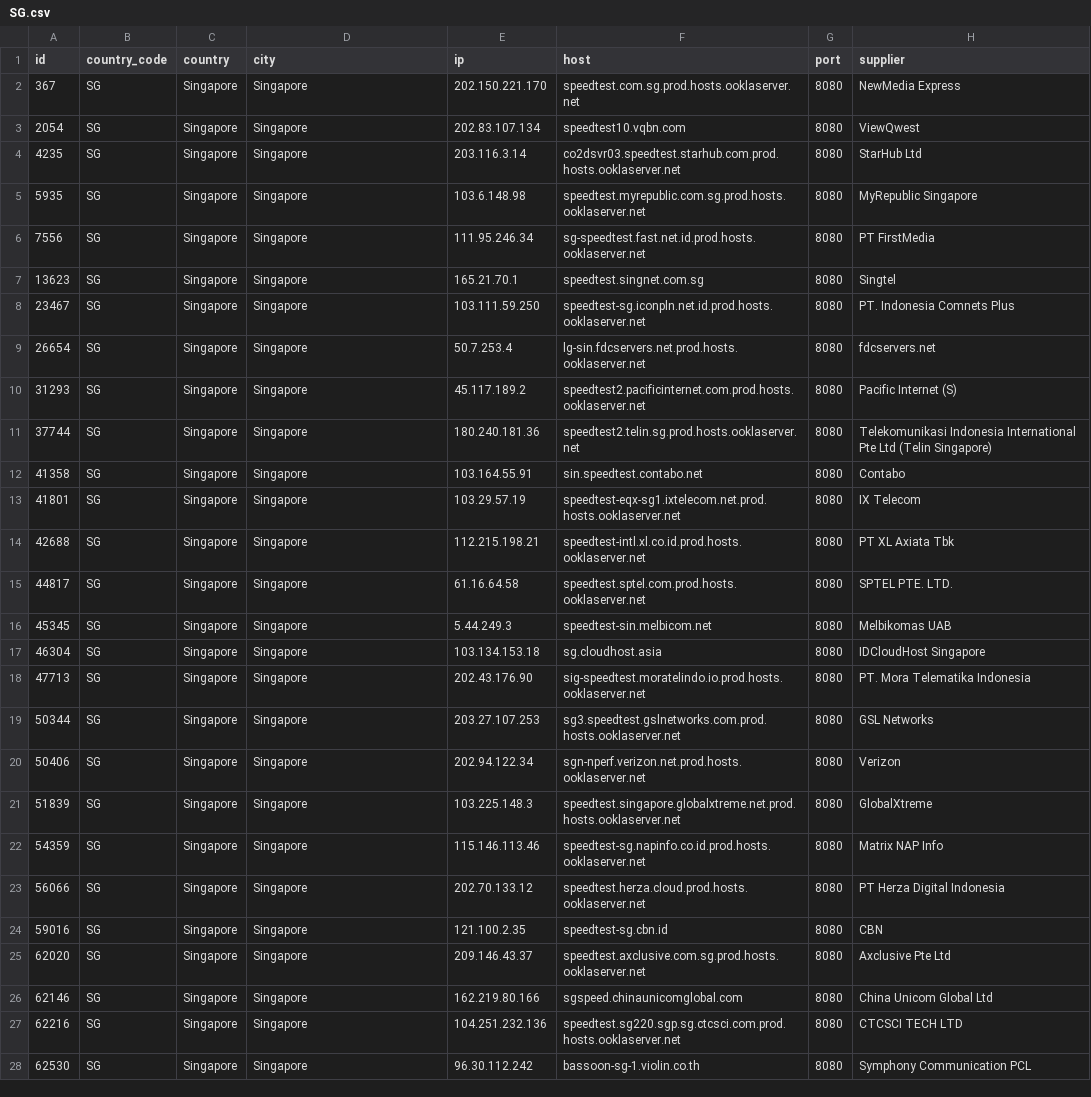
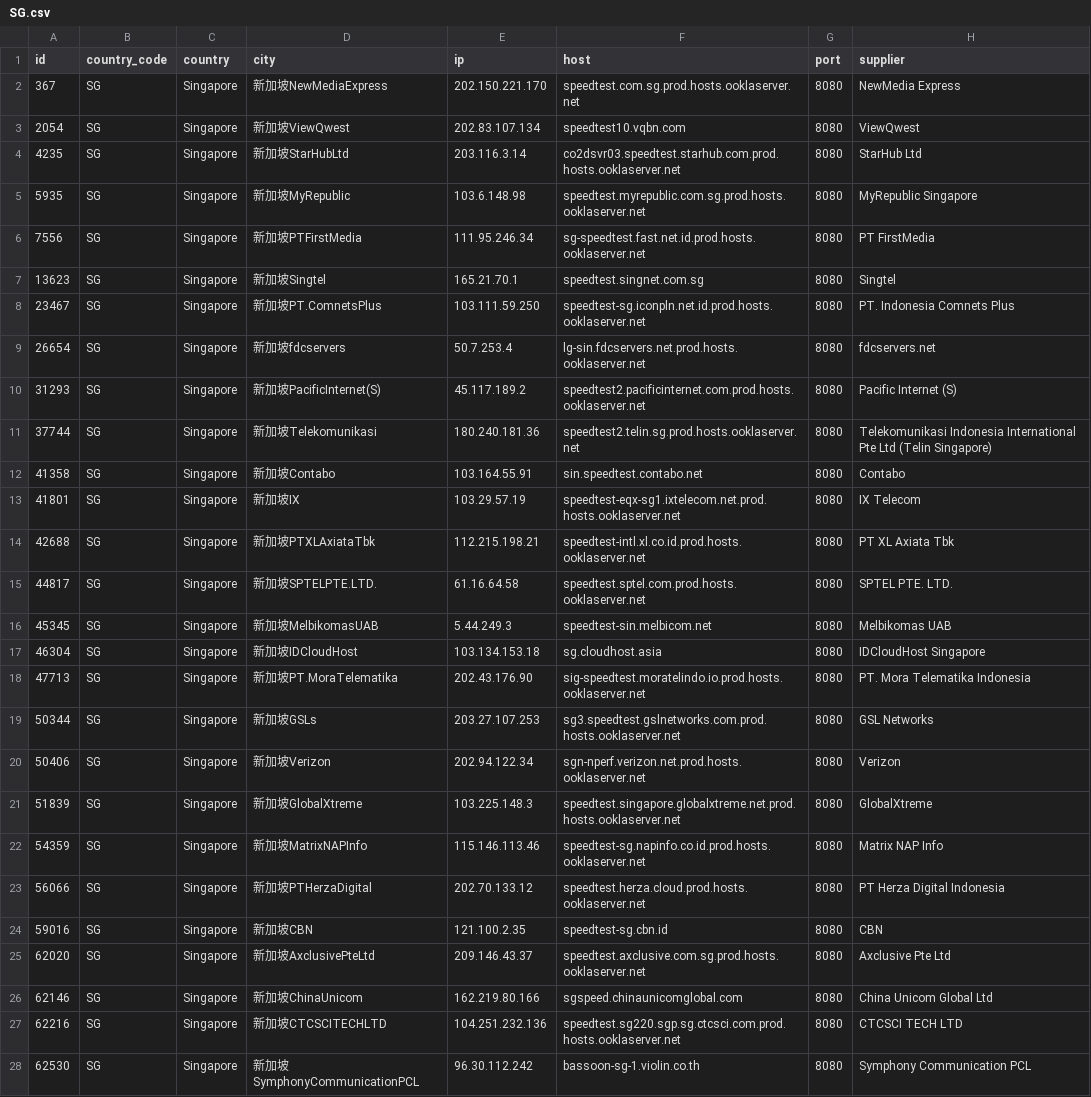
Before and after one commit to spiritLHLS/speedtest.net-CN-ID, a CSV file: SG.csv, drawn as a sheet; only a part is shown; the diff covers the shown part only; the diff names each change by its address in the sheet, - before the commit and + after, or states it on an @@ line.

```diff
--- a/SG.csv
+++ b/SG.csv
-D2 (city): Singapore
+D2 (city): 新加坡NewMediaExpress
-D3 (city): Singapore
+D3 (city): 新加坡ViewQwest
-D4 (city): Singapore
+D4 (city): 新加坡StarHubLtd
-D5 (city): Singapore
+D5 (city): 新加坡MyRepublic
-D6 (city): Singapore
+D6 (city): 新加坡PTFirstMedia
-D7 (city): Singapore
+D7 (city): 新加坡Singtel
-D8 (city): Singapore
+D8 (city): 新加坡PT.ComnetsPlus
-D9 (city): Singapore
+D9 (city): 新加坡fdcservers
-D10 (city): Singapore
+D10 (city): 新加坡PacificInternet(S)
-D11 (city): Singapore
+D11 (city): 新加坡Telekomunikasi
-D12 (city): Singapore
+D12 (city): 新加坡Contabo
-D13 (city): Singapore
+D13 (city): 新加坡IX
-D14 (city): Singapore
+D14 (city): 新加坡PTXLAxiataTbk
-D15 (city): Singapore
+D15 (city): 新加坡SPTELPTE.LTD.
-D16 (city): Singapore
+D16 (city): 新加坡MelbikomasUAB
-D17 (city): Singapore
+D17 (city): 新加坡IDCloudHost
-D18 (city): Singapore
+D18 (city): 新加坡PT.MoraTelematika
-D19 (city): Singapore
+D19 (city): 新加坡GSLs
-D20 (city): Singapore
+D20 (city): 新加坡Verizon
-D21 (city): Singapore
+D21 (city): 新加坡GlobalXtreme
-D22 (city): Singapore
+D22 (city): 新加坡MatrixNAPInfo
-D23 (city): Singapore
+D23 (city): 新加坡PTHerzaDigital
-D24 (city): Singapore
+D24 (city): 新加坡CBN
-D25 (city): Singapore
+D25 (city): 新加坡AxclusivePteLtd
-D26 (city): Singapore
+D26 (city): 新加坡ChinaUnicom
-D27 (city): Singapore
+D27 (city): 新加坡CTCSCITECHLTD
-D28 (city): Singapore
+D28 (city): 新加坡SymphonyCommunicationPCL
```
Also changed, not shown: 2 edited cells elsewhere in this file, HK.csv, ls_sg_hk_jp.csv, 3 other files.
